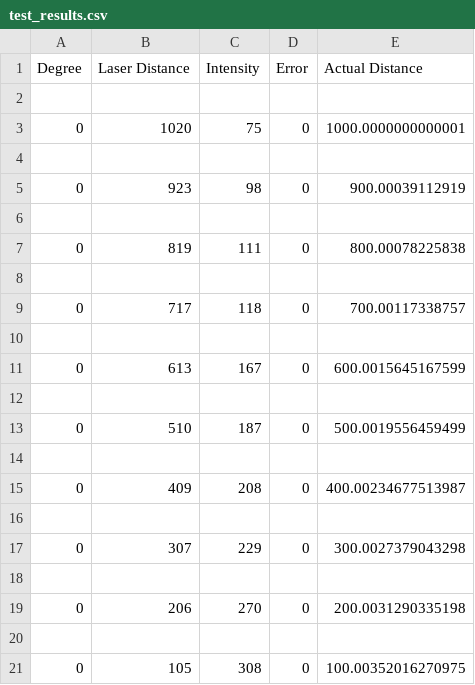
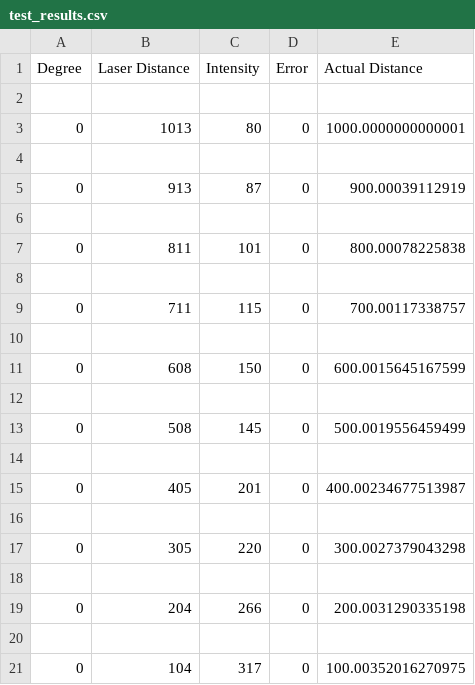
Before and after one commit to mzvyagin/linear_stage, a CSV file: test_results.csv, drawn as a sheet.

```diff
--- a/test_results.csv
+++ b/test_results.csv
@@ -2,20 +2,20 @@ Degree,Laser Distance,Intensity,Error,Actual Distance
 
-0,1020,75,0,1000.0000000000001
+0,1013,80,0,1000.0000000000001
 
-0,923,98,0,900.00039112919
+0,913,87,0,900.00039112919
 
-0,819,111,0,800.00078225838
+0,811,101,0,800.00078225838
 
-0,717,118,0,700.00117338757
+0,711,115,0,700.00117338757
 
-0,613,167,0,600.0015645167599
+0,608,150,0,600.0015645167599
 
-0,510,187,0,500.0019556459499
+0,508,145,0,500.0019556459499
 
-0,409,208,0,400.00234677513987
+0,405,201,0,400.00234677513987
 
-0,307,229,0,300.0027379043298
+0,305,220,0,300.0027379043298
 
-0,206,270,0,200.0031290335198
+0,204,266,0,200.0031290335198
 
-0,105,308,0,100.00352016270975
+0,104,317,0,100.00352016270975
```
Also changed, not shown: 2 other files.
